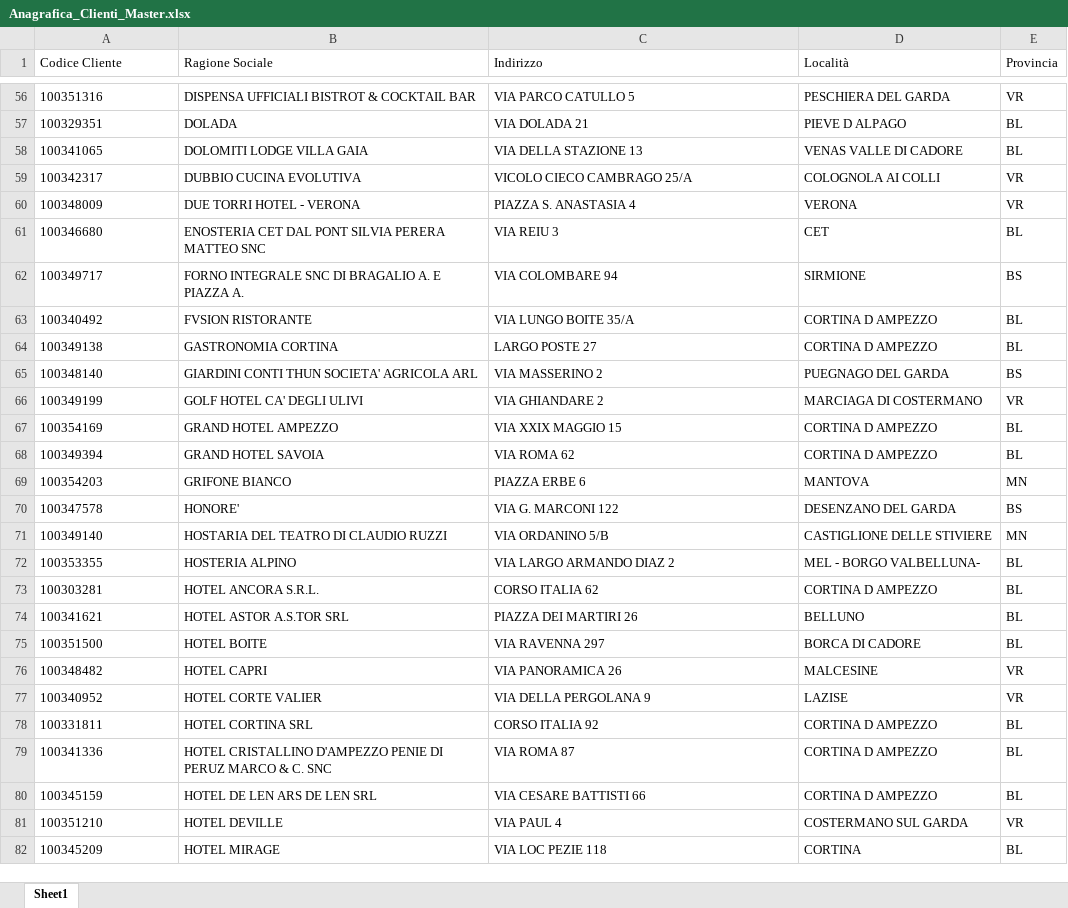
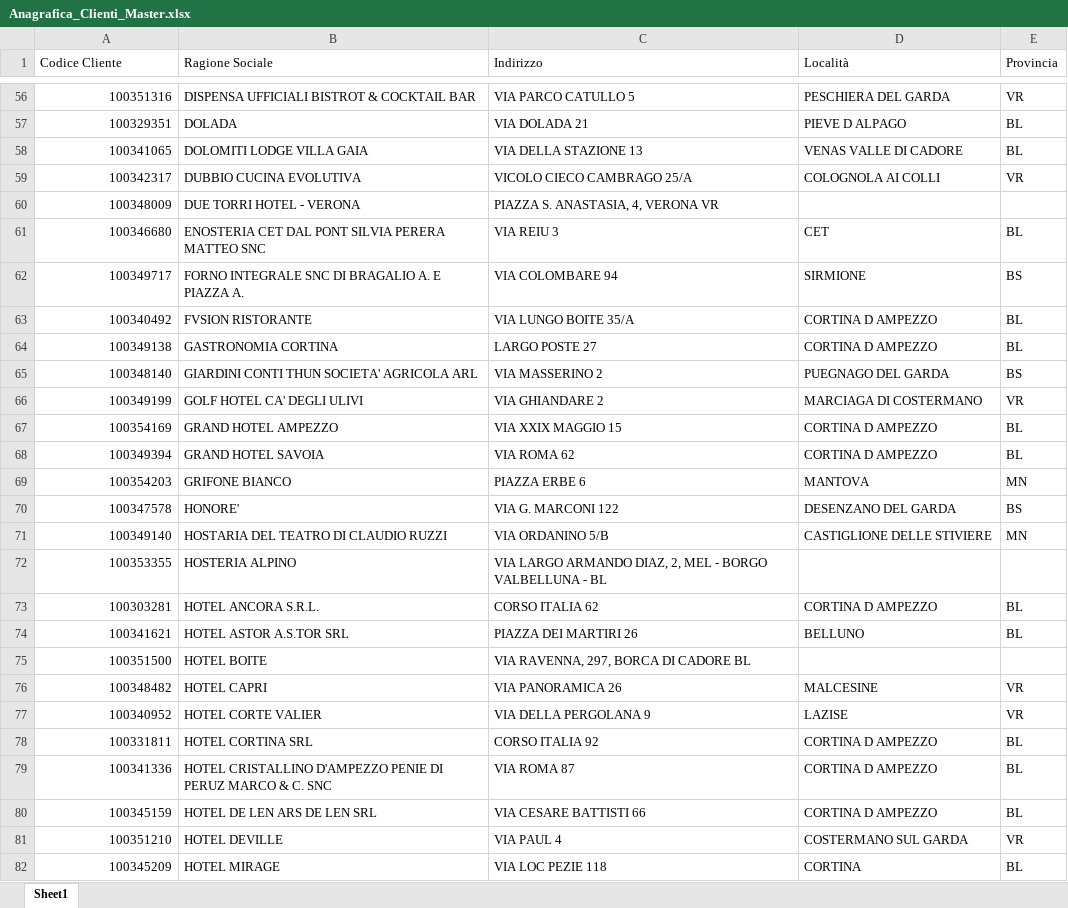
Before and after one commit to Diego-Stack-ai/AppLogSolution, an Excel workbook: Fatturazione/Anagrafica_Clienti_Master.xlsx, sheet Sheet1, drawn as a sheet; only a part is shown, gaps mark what is left out; values as stored, in another font and other column widths than the file's, no borders; the diff covers the shown part only; the diff names each change by its address in the sheet, - before the commit and + after, or states it on an @@ line.

```diff
--- a/Fatturazione/Anagrafica_Clienti_Master.xlsx (sheet Sheet1)
+++ b/Fatturazione/Anagrafica_Clienti_Master.xlsx (sheet Sheet1)
-A56:A82 alignment: left
+A56:A82 alignment: right
-C60 (Indirizzo): PIAZZA S. ANASTASIA 4
+C60 (Indirizzo): PIAZZA S. ANASTASIA, 4, VERONA VR
-D60 (Località): VERONA
+D60 (Località): (empty)
-E60 (Provincia): VR
+E60 (Provincia): (empty)
-C72 (Indirizzo): VIA LARGO ARMANDO DIAZ 2
+C72 (Indirizzo): VIA LARGO ARMANDO DIAZ, 2, MEL - BORGO VALBELLUNA - BL
-D72 (Località): MEL - BORGO VALBELLUNA-
+D72 (Località): (empty)
-E72 (Provincia): BL
+E72 (Provincia): (empty)
-C75 (Indirizzo): VIA RAVENNA 297
+C75 (Indirizzo): VIA RAVENNA, 297, BORCA DI CADORE BL
-D75 (Località): BORCA DI CADORE
+D75 (Località): (empty)
-E75 (Provincia): BL
+E75 (Provincia): (empty)
```
Also changed, not shown: 66 edited cells and cell formats elsewhere in this sheet, Fatturazione/Riepiloghi_Giornalieri/marzo 2026/Riepilogo_Viaggi_2026-03-02.xlsx, 20 other files.
